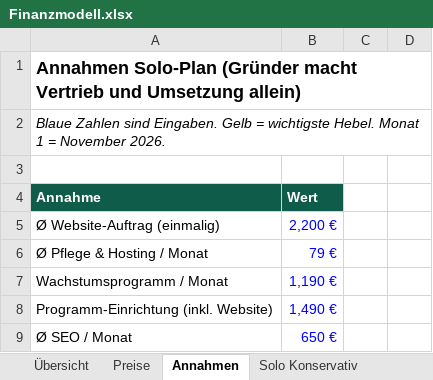
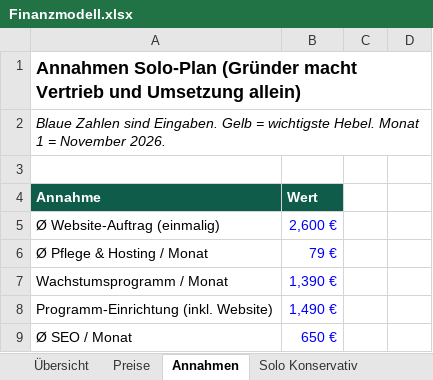
Before and after one commit to MarvGo6/Agentur, an Excel workbook: finanzen/Finanzmodell.xlsx, sheet Annahmen, drawn as a sheet; only a part is shown; values as stored, in another font and other column widths than the file's, no borders; the diff names each change by its address in the sheet, - before the commit and + after, or states it on an @@ line.

```diff
--- a/finanzen/Finanzmodell.xlsx (sheet Annahmen)
+++ b/finanzen/Finanzmodell.xlsx (sheet Annahmen)
-B5 (Wert): 2,200 €
+B5 (Wert): 2,600 €
-B7 (Wert): 1,190 €
+B7 (Wert): 1,390 €
```
Also changed, not shown: sheet Ausbau ab 10k, sheet Preise, sheet Übersicht, 17 other files.
